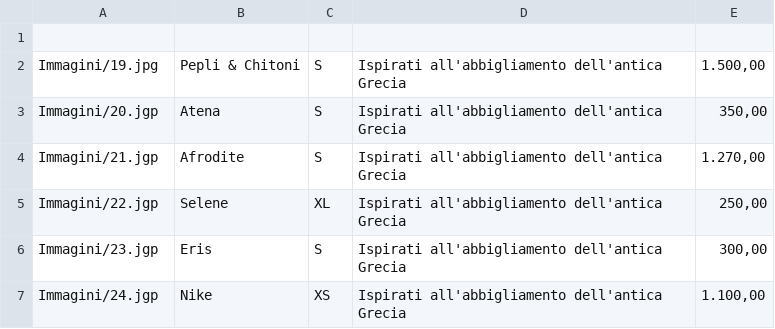
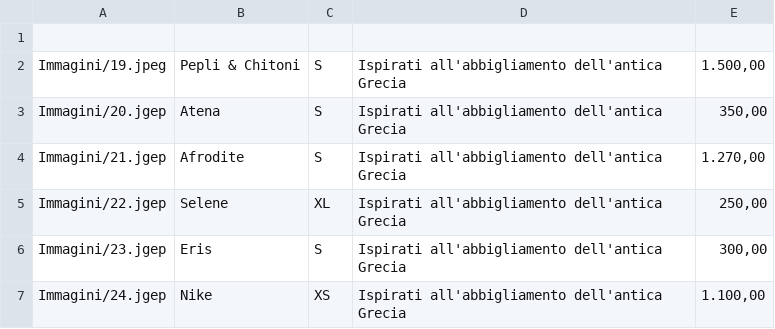
Before and after one commit to ChiaraDeMattia/Capolavoro, a CSV file: FileCSV_Dress4.csv, drawn as a sheet.

Commit message:
Update FileCSV_Dress4.csv

```diff
--- a/FileCSV_Dress4.csv
+++ b/FileCSV_Dress4.csv
@@ -1,7 +1,7 @@
 
-"Immagini/19.jpg","Pepli & Chitoni","S","Ispirati all'abbigliamento dell'antica Grecia","1.500,00"
-"Immagini/20.jgp","Atena","S","Ispirati all'abbigliamento dell'antica Grecia","350,00"
-"Immagini/21.jgp","Afrodite","S","Ispirati all'abbigliamento dell'antica Grecia","1.270,00"
-"Immagini/22.jgp","Selene","XL","Ispirati all'abbigliamento dell'antica Grecia","250,00"
-"Immagini/23.jgp","Eris","S","Ispirati all'abbigliamento dell'antica Grecia","300,00"
-"Immagini/24.jgp","Nike","XS","Ispirati all'abbigliamento dell'antica Grecia","1.100,00"
+"Immagini/19.jpeg","Pepli & Chitoni","S","Ispirati all'abbigliamento dell'antica Grecia","1.500,00"
+"Immagini/20.jgep","Atena","S","Ispirati all'abbigliamento dell'antica Grecia","350,00"
+"Immagini/21.jgep","Afrodite","S","Ispirati all'abbigliamento dell'antica Grecia","1.270,00"
+"Immagini/22.jgep","Selene","XL","Ispirati all'abbigliamento dell'antica Grecia","250,00"
+"Immagini/23.jgep","Eris","S","Ispirati all'abbigliamento dell'antica Grecia","300,00"
+"Immagini/24.jgep","Nike","XS","Ispirati all'abbigliamento dell'antica Grecia","1.100,00"
```
